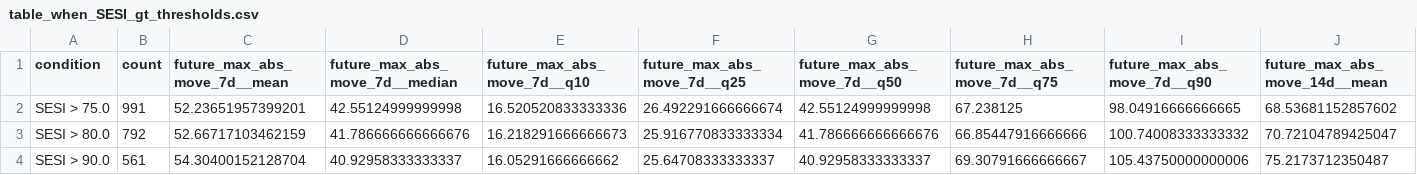
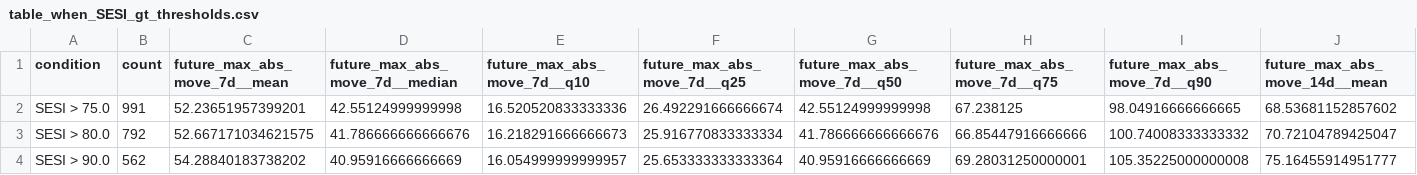
Before and after one commit to getparagua/paragua-sesi, a CSV file: assets/validation/table_when_SESI_gt_thresholds.csv, drawn as a sheet; only a part is shown; the diff covers the shown part only; the diff names each change by its address in the sheet, - before the commit and + after, or states it on an @@ line.

```diff
--- a/assets/validation/table_when_SESI_gt_thresholds.csv
+++ b/assets/validation/table_when_SESI_gt_thresholds.csv
-C3 (future_max_abs_move_7d__mean): 52.66717103462159
+C3 (future_max_abs_move_7d__mean): 52.667171034621575
-B4 (count): 561
+B4 (count): 562
-C4 (future_max_abs_move_7d__mean): 54.30400152128704
+C4 (future_max_abs_move_7d__mean): 54.28840183738202
-D4 (future_max_abs_move_7d__median): 40.92958333333337
+D4 (future_max_abs_move_7d__median): 40.95916666666669
-E4 (future_max_abs_move_7d__q10): 16.05291666666662
+E4 (future_max_abs_move_7d__q10): 16.054999999999957
-F4 (future_max_abs_move_7d__q25): 25.64708333333337
+F4 (future_max_abs_move_7d__q25): 25.653333333333364
-G4 (future_max_abs_move_7d__q50): 40.92958333333337
+G4 (future_max_abs_move_7d__q50): 40.95916666666669
-H4 (future_max_abs_move_7d__q75): 69.30791666666667
+H4 (future_max_abs_move_7d__q75): 69.28031250000001
-I4 (future_max_abs_move_7d__q90): 105.43750000000006
+I4 (future_max_abs_move_7d__q90): 105.35225000000008
-J4 (future_max_abs_move_14d__mean): 75.2173712350487
+J4 (future_max_abs_move_14d__mean): 75.16455914951777
```
Also changed, not shown: 29 edited cells elsewhere in this file, assets/validation/lead_lag_corr_SESI_vs_vol7d.csv, assets/validation/quadrants_summary.csv, 6 other files.
